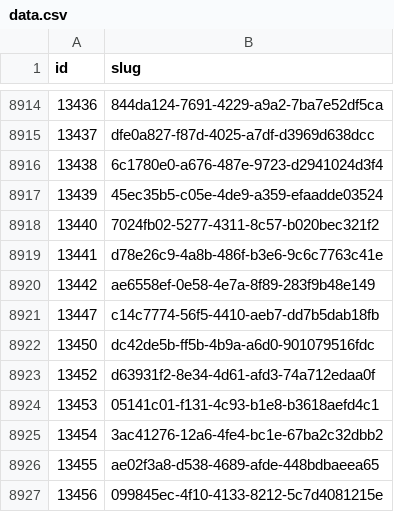
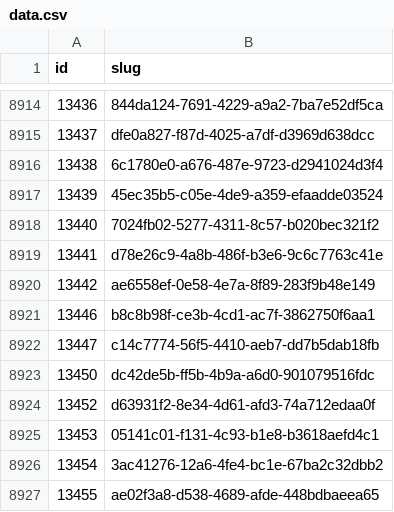
Before and after one commit to miffycs/azuki-elementals-image-fetch, a CSV file: data.csv, drawn as a sheet; only a part is shown, gaps mark what is left out; the shorter side is filled out with more unchanged rows; the diff names each change by its address in the sheet, - before the commit and + after, or states it on an @@ line.

```diff
--- a/data.csv
+++ b/data.csv
+row 8921: 13446 | b8c8b98f-ce3b-4cd1-ac7f-3862750f6aa1
```
Also changed, not shown: 2 other files.
